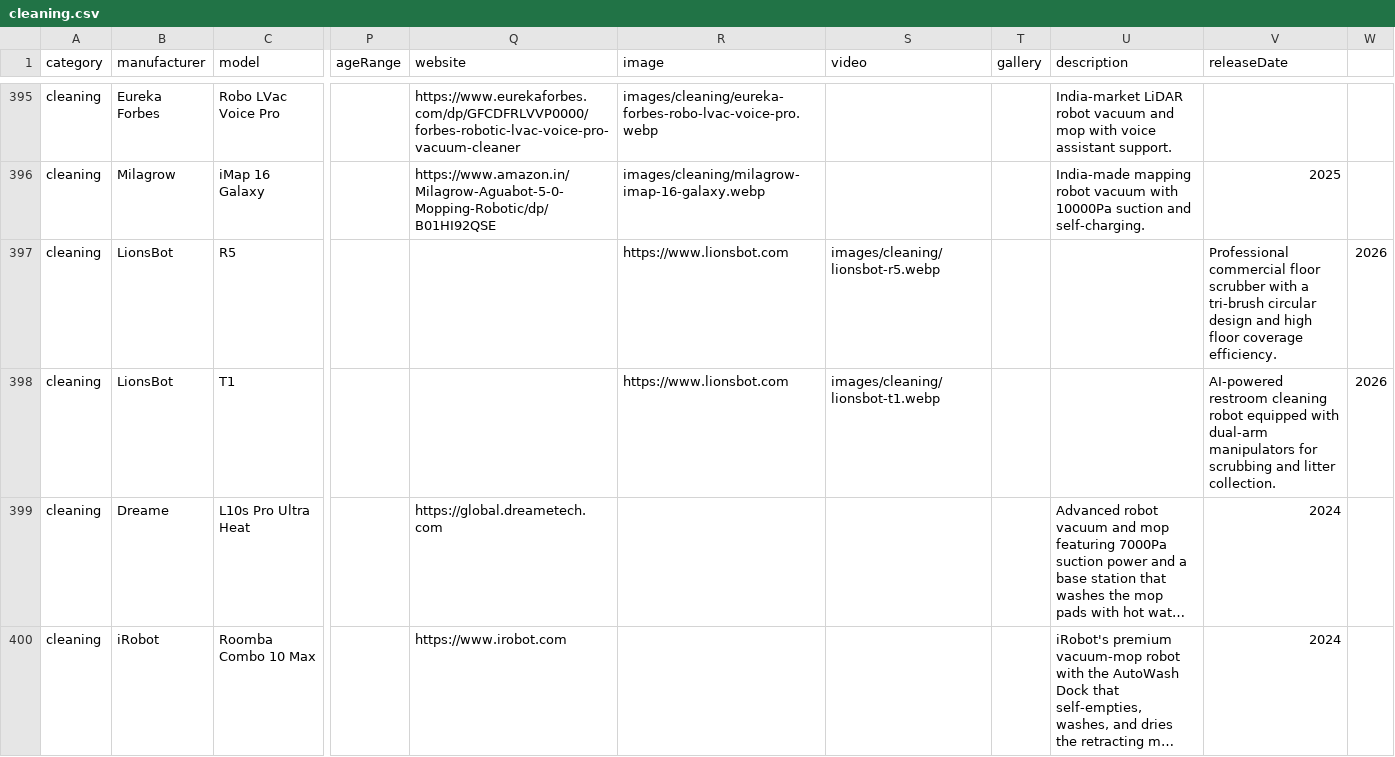
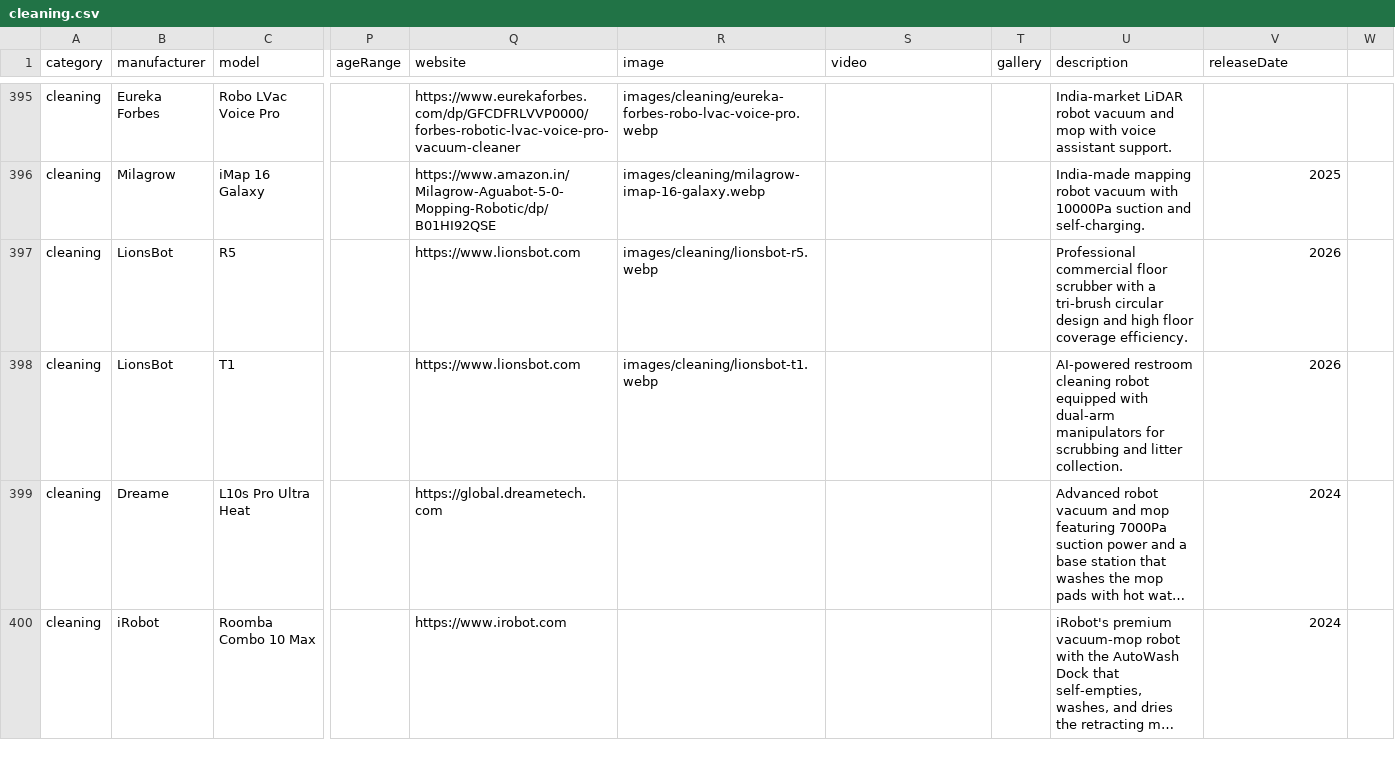
Before and after one commit to Huskynarr/robotics-directory, a CSV file: data/cleaning.csv, drawn as a sheet; only a part is shown, gaps mark what is left out; long unchanged cells end in …; the diff names each change by its address in the sheet, - before the commit and + after, or states it on an @@ line.

```diff
--- a/data/cleaning.csv
+++ b/data/cleaning.csv
-Q397:Q398 (website): (empty)
+Q397:Q398 (website): https://www.lionsbot.com
-R397 (image): https://www.lionsbot.com
+R397 (image): images/cleaning/lionsbot-r5.webp
-S397 (video): images/cleaning/lionsbot-r5.webp
+S397 (video): (empty)
-U397 (description): (empty)
+U397 (description): Professional commercial floor scrubber with a tri-brush circular design and high floor coverage efficiency.
-V397 (releaseDate): Professional commercial floor scrubber with a tri-brush circular design and high floor coverage efficiency.
+V397 (releaseDate): 2026
-W397:W398: 2026
+W397:W398: (empty)
-R398 (image): https://www.lionsbot.com
+R398 (image): images/cleaning/lionsbot-t1.webp
-S398 (video): images/cleaning/lionsbot-t1.webp
+S398 (video): (empty)
-U398 (description): (empty)
+U398 (description): AI-powered restroom cleaning robot equipped with dual-arm manipulators for scrubbing and litter collection.
-V398 (releaseDate): AI-powered restroom cleaning robot equipped with dual-arm manipulators for scrubbing and litter collection.
+V398 (releaseDate): 2026
```
Also changed, not shown: data/humanoid.csv, data/smarthome.csv, 2 other files.
